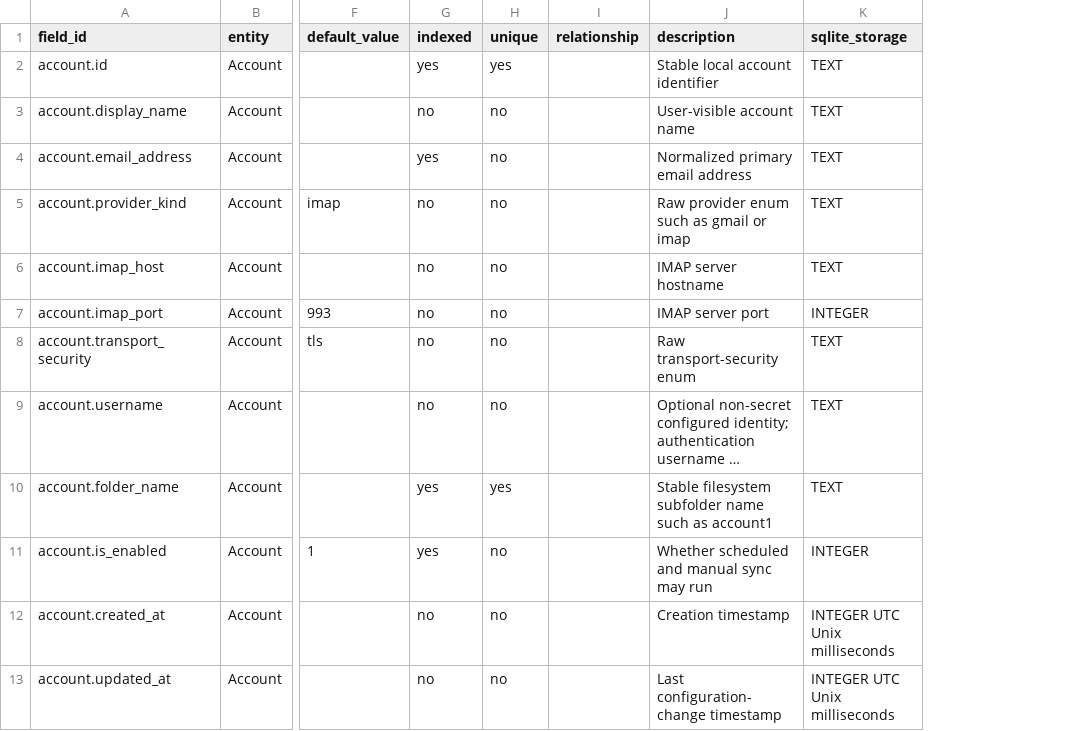
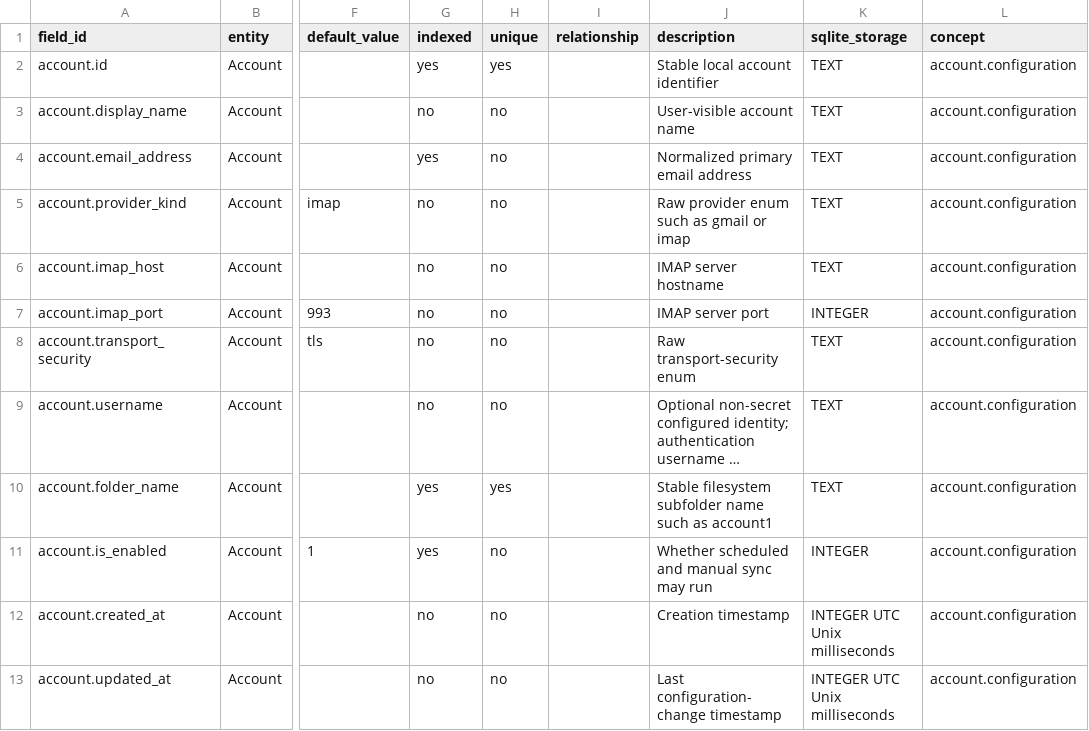
Before and after one commit to flarebyte/SeleneTide, a CSV file: doc/design-meta/examples/sync/sqlite_workflow_fields.csv, drawn as a sheet; only a part is shown, gaps mark what is left out; long unchanged cells end in …; the diff names each change by its address in the sheet, - before the commit and + after, or states it on an @@ line.

Commit message:
Organise csv by concept

```diff
--- a/doc/design-meta/examples/sync/sqlite_workflow_fields.csv
+++ b/doc/design-meta/examples/sync/sqlite_workflow_fields.csv
+column L (concept), rows 2-13: all account.configuration
```
Also changed, not shown: doc/design-meta/examples/metadata/email_metadata_parquet_columns.csv, doc/design-meta/examples/processing/email_processing_pipeline_rules.csv, 19 other files.
